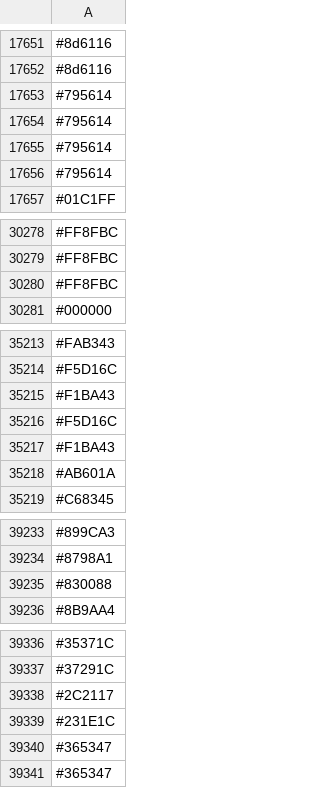
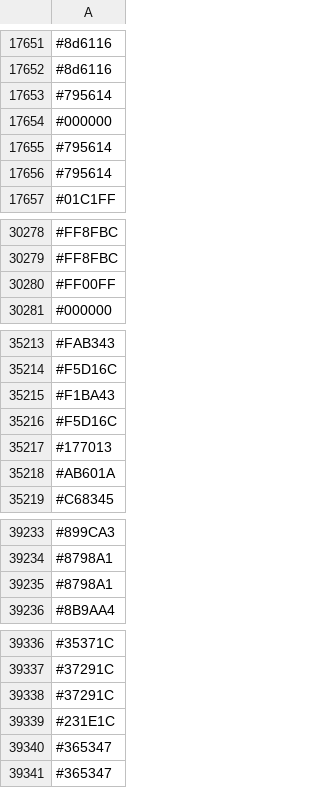
Before and after one commit to capsuleman/dirtybiology-flag-versioning, a CSV file: flag-data.csv, drawn as a sheet; only a part is shown, gaps mark what is left out; removed rows and columns are numbered as before the commit, all else as after; the diff covers the shown part only; the diff names each change by its address in the sheet, - before the commit and + after, or states it on an @@ line.

```diff
--- a/flag-data.csv
+++ b/flag-data.csv
-row 17654: #795614
+row 17654: #000000
-row 30280: #FF8FBC
+row 30280: #FF00FF
-row 35217: #F1BA43
+row 35217: #177013
-row 39235: #830088
+row 39235: #8798A1
-row 39338: #2C2117
+row 39338: #37291C
```
Also changed, not shown: other rows of this file.
